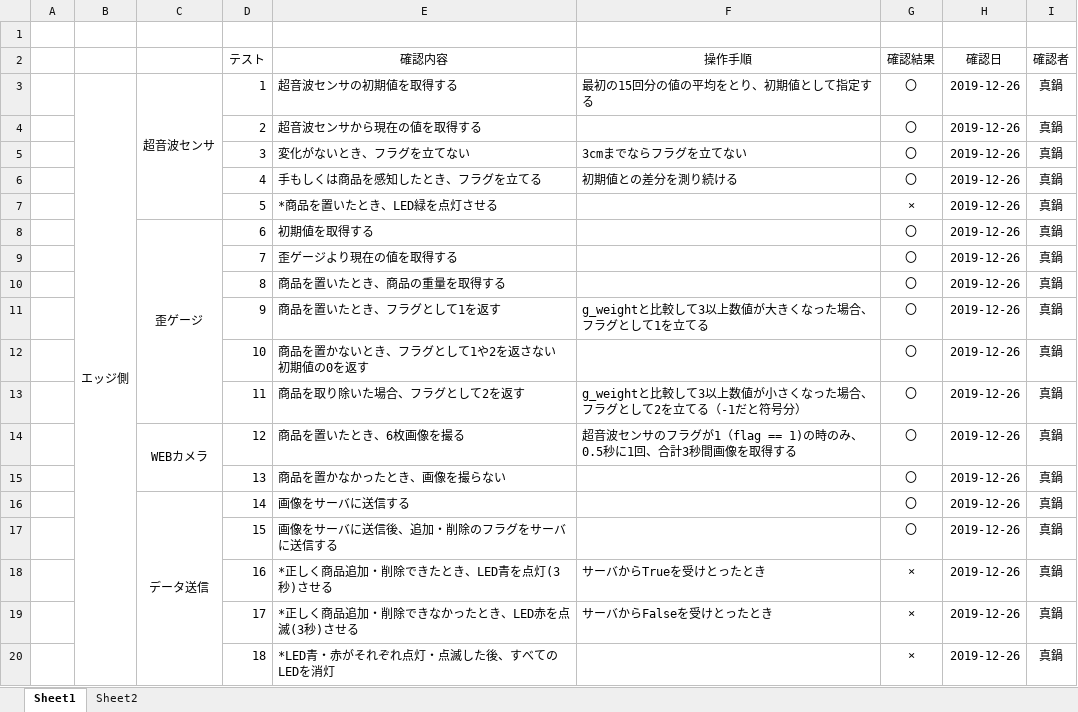
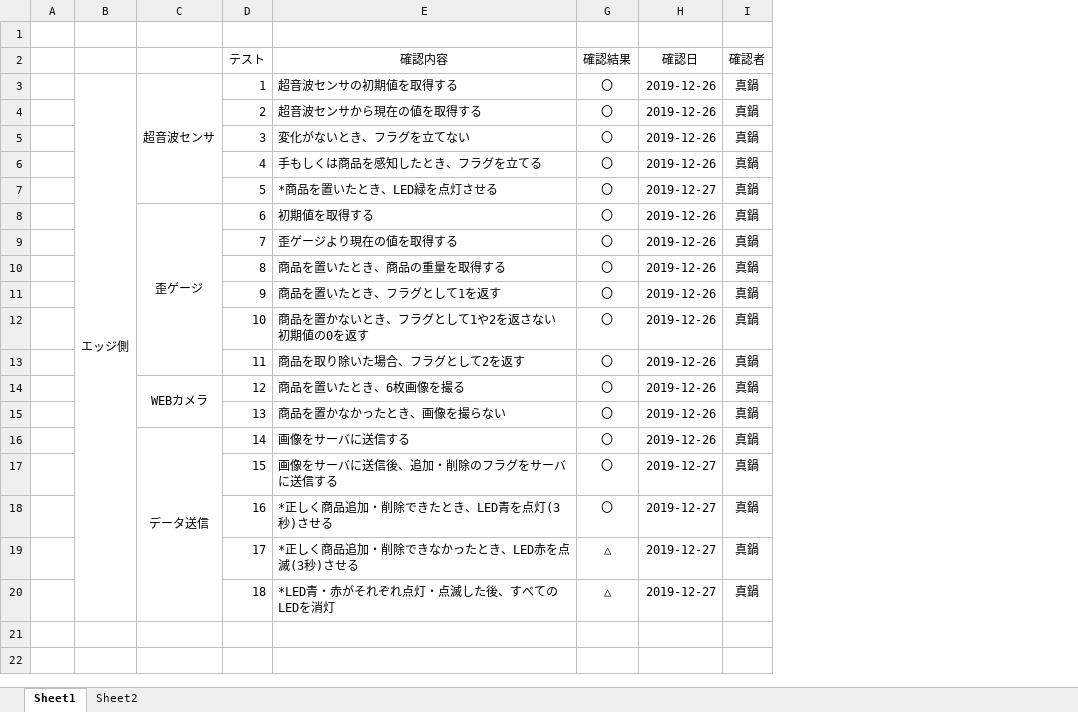
Before and after one commit to DJ956/YoloBarcodeReader, an Excel workbook: テスト項目/結合テスト.xlsx, sheet Sheet1, drawn as a sheet; values as stored, in another font and other column widths than the file's, no borders; the diff names each change by its address in the sheet, - before the commit and + after, or states it on an @@ line.

```diff
--- a/テスト項目/結合テスト.xlsx (sheet Sheet1)
+++ b/テスト項目/結合テスト.xlsx (sheet Sheet1)
@@ column F (操作手順) hidden, rows 3-19: 最初の15回分の値の平均をとり、初期値として指定する |  | 3cmまでならフラグを立てない | 初期値との差分を測り続ける |  |  |  |  | g_weightと比較して3以上数値が大きくなった場合、フラグとして1を立てる |  | g_weightと比較して3以上数値が小さくなった場合、フラグとして2を立てる（-1だと符号分） | 超音波センサのフラグが1（flag == 1)の時のみ、0.5秒に1回、合計3秒間画像を取得する |  |  |  | サーバからTrueを受けとったとき | サーバからFalseを受けとったとき @@
-G7 (確認結果): ×
+G7 (確認結果): 〇
-H7 (確認日): 2019-12-26
+H7 (確認日): 2019-12-27
-H17:H20 (確認日): 2019-12-26
+H17:H20 (確認日): 2019-12-27
-G18 (確認結果): ×
+G18 (確認結果): 〇
-G19:G20 (確認結果): ×
+G19:G20 (確認結果): △
```
Also changed, not shown: テスト項目/総合テスト.xlsx, 20 other files.
